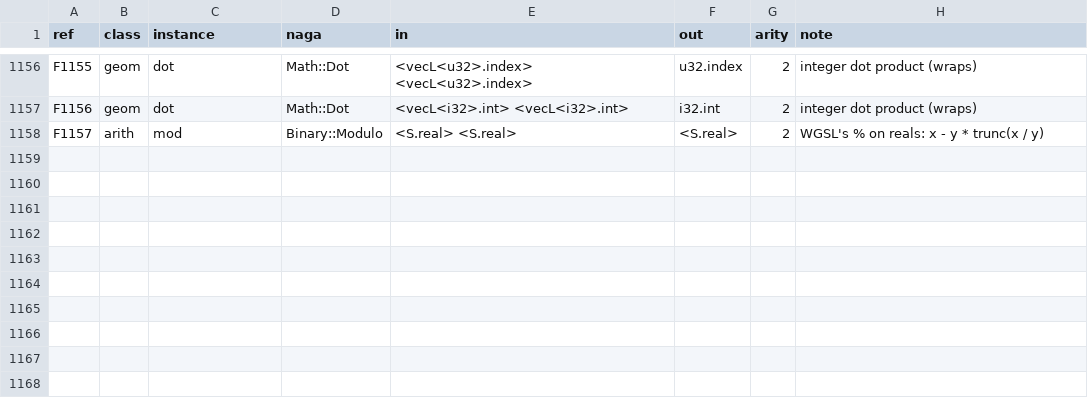
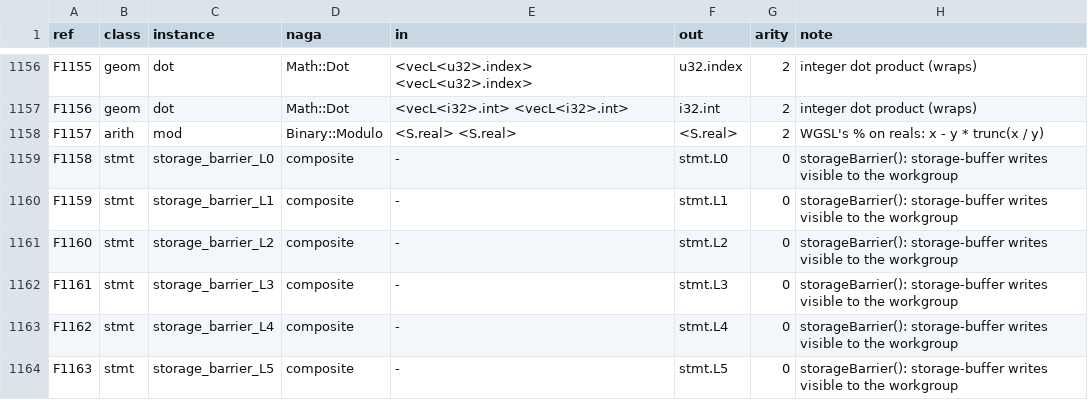
Before and after one commit to Gamakon/fuller, a TSV file: kingdoms/safewgsl/functions.tsv, drawn as a sheet; only a part is shown, gaps mark what is left out.

Commit message:
storageBarrier() is its own statement, num_workgroups reads, and a kernel that never writes h reads (WGSL_COVERAGE.md gaps 4 and 5)
Our reader had bugs. storageBarrier() (naga Barrier::STORAGE) was read as stmt.barrier and rendered workgroupBarrier(), which changes the kernel's meaning: stmt.storage_barrier_L0..L5 (F1158-F1163), masked like a barrier in non-uniform control flow, costed as one. A barrier with flags no WGSL barrier writes is named. naga names the built-in num_work_groups; the row is builtin.num_workgroups.

Found by the single-symbol mutants (the draws moved with the corpus): a mutant put a return before the epilogue, the renderer wrote no epilogue after it, and the kernel, which never writes h, did not read back. A kernel without a store of h now reads as its body, a top-level return and the epilogue's fallback, which renders the same kernel. The mutation test now names its first three failures with the mutant's text.

draft_barriers_nwg (new corpus row): on the GPU 128/128 as written and rebuilt, byte-equal. draft_no_store (new corpus row): rebuilt byte-equal, the same verdict as written (infeasible, 0/128: it computes no Gram matrix). Probes 136 of 184. Rows 1,157 -> 1,163, duals 160. 541 tests pass with --features wgsl; clippy clean (wgsl, gpu,wgsl); drafts 31 of 31 at 48, 96, 128; replies 430 of 441; phylu check clean and its 20 wgsl_ GPU tests pass.

```diff
--- a/kingdoms/safewgsl/functions.tsv
+++ b/kingdoms/safewgsl/functions.tsv
@@ -1158 +1158,7 @@ F1156	geom	dot	Math::Dot	<vecL<i32>.int> <vecL<i32>.int>	i32.int	2	integer dot p
 F1157	arith	mod	Binary::Modulo	<S.real> <S.real>	<S.real>	2	WGSL's % on reals: x - y * trunc(x / y)
+F1158	stmt	storage_barrier_L0	composite	-	stmt.L0	0	storageBarrier(): storage-buffer writes visible to the workgroup
+F1159	stmt	storage_barrier_L1	composite	-	stmt.L1	0	storageBarrier(): storage-buffer writes visible to the workgroup
+F1160	stmt	storage_barrier_L2	composite	-	stmt.L2	0	storageBarrier(): storage-buffer writes visible to the workgroup
+F1161	stmt	storage_barrier_L3	composite	-	stmt.L3	0	storageBarrier(): storage-buffer writes visible to the workgroup
+F1162	stmt	storage_barrier_L4	composite	-	stmt.L4	0	storageBarrier(): storage-buffer writes visible to the workgroup
+F1163	stmt	storage_barrier_L5	composite	-	stmt.L5	0	storageBarrier(): storage-buffer writes visible to the workgroup
```
Also changed, not shown: 10 other files.
